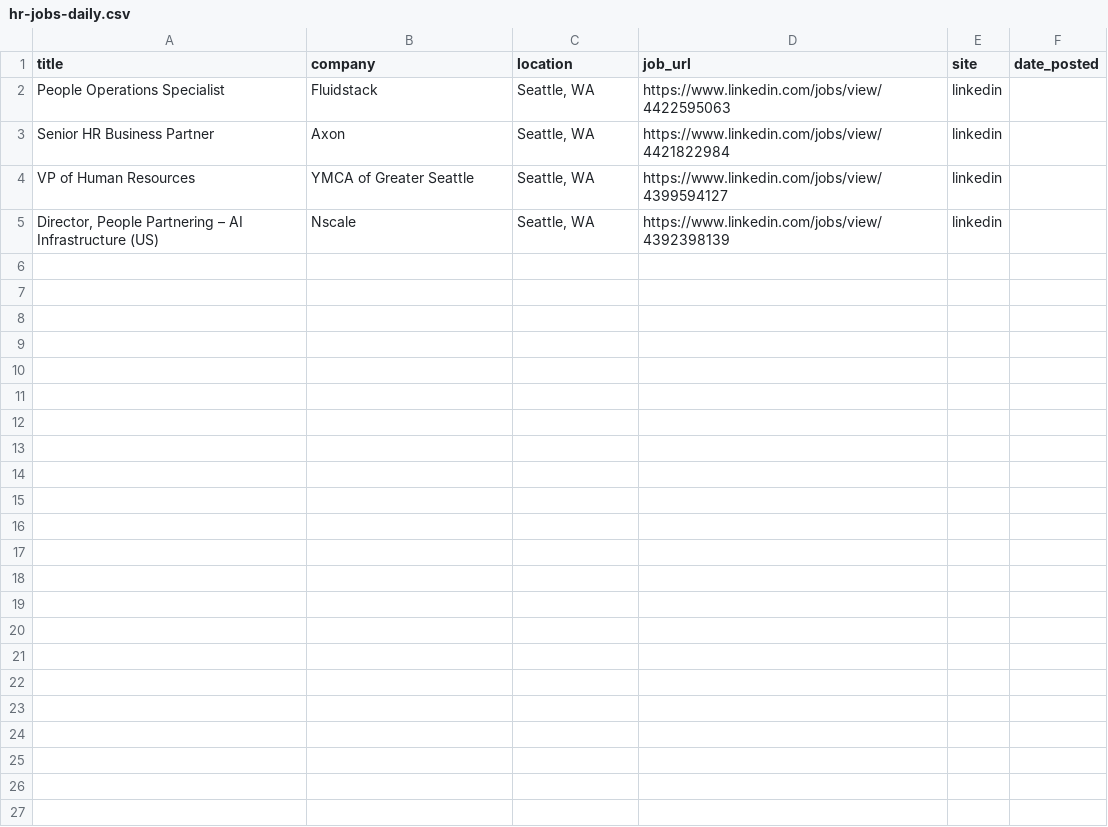
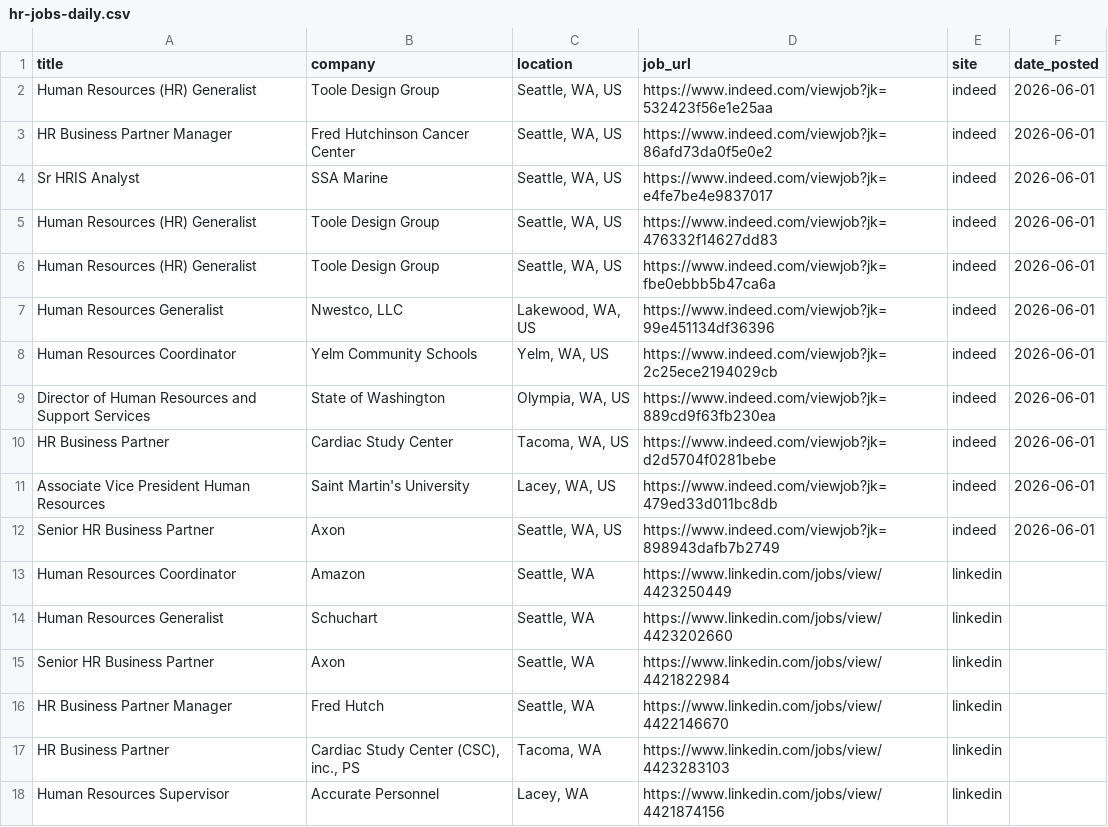
Before and after one commit to ayakacall/prospector, a CSV file: data/hr-jobs-daily.csv, drawn as a sheet.

```diff
--- a/data/hr-jobs-daily.csv
+++ b/data/hr-jobs-daily.csv
@@ -1,5 +1,18 @@
 title,company,location,job_url,site,date_posted
-People Operations Specialist,Fluidstack,"Seattle, WA",https://www.linkedin.com/jobs/view/4422595063,linkedin,
+Human Resources (HR) Generalist,Toole Design Group,"Seattle, WA, US",https://www.indeed.com/viewjob?jk=532423f56e1e25aa,indeed,2026-06-01
+HR Business Partner Manager,Fred Hutchinson Cancer Center,"Seattle, WA, US",https://www.indeed.com/viewjob?jk=86afd73da0f5e0e2,indeed,2026-06-01
+Sr HRIS Analyst,SSA Marine,"Seattle, WA, US",https://www.indeed.com/viewjob?jk=e4fe7be4e9837017,indeed,2026-06-01
+Human Resources (HR) Generalist,Toole Design Group,"Seattle, WA, US",https://www.indeed.com/viewjob?jk=476332f14627dd83,indeed,2026-06-01
+Human Resources (HR) Generalist,Toole Design Group,"Seattle, WA, US",https://www.indeed.com/viewjob?jk=fbe0ebbb5b47ca6a,indeed,2026-06-01
+Human Resources Generalist,"Nwestco, LLC","Lakewood, WA, US",https://www.indeed.com/viewjob?jk=99e451134df36396,indeed,2026-06-01
+Human Resources Coordinator,Yelm Community Schools,"Yelm, WA, US",https://www.indeed.com/viewjob?jk=2c25ece2194029cb,indeed,2026-06-01
+Director of Human Resources and Support Services,State of Washington,"Olympia, WA, US",https://www.indeed.com/viewjob?jk=889cd9f63fb230ea,indeed,2026-06-01
+HR Business Partner,Cardiac Study Center,"Tacoma, WA, US",https://www.indeed.com/viewjob?jk=d2d5704f0281bebe,indeed,2026-06-01
+Associate Vice President Human Resources,Saint Martin's University,"Lacey, WA, US",https://www.indeed.com/viewjob?jk=479ed33d011bc8db,indeed,2026-06-01
+Senior HR Business Partner,Axon,"Seattle, WA, US",https://www.indeed.com/viewjob?jk=898943dafb7b2749,indeed,2026-06-01
+Human Resources Coordinator,Amazon,"Seattle, WA",https://www.linkedin.com/jobs/view/4423250449,linkedin,
+Human Resources Generalist,Schuchart,"Seattle, WA",https://www.linkedin.com/jobs/view/4423202660,linkedin,
 Senior HR Business Partner,Axon,"Seattle, WA",https://www.linkedin.com/jobs/view/4421822984,linkedin,
-VP of Human Resources,YMCA of Greater Seattle,"Seattle, WA",https://www.linkedin.com/jobs/view/4399594127,linkedin,
-"Director, People Partnering – AI Infrastructure (US)",Nscale,"Seattle, WA",https://www.linkedin.com/jobs/view/4392398139,linkedin,
+HR Business Partner Manager,Fred Hutch,"Seattle, WA",https://www.linkedin.com/jobs/view/4422146670,linkedin,
+HR Business Partner,"Cardiac Study Center (CSC), inc., PS","Tacoma, WA",https://www.linkedin.com/jobs/view/4423283103,linkedin,
+Human Resources Supervisor,Accurate Personnel,"Lacey, WA",https://www.linkedin.com/jobs/view/4421874156,linkedin,
```
